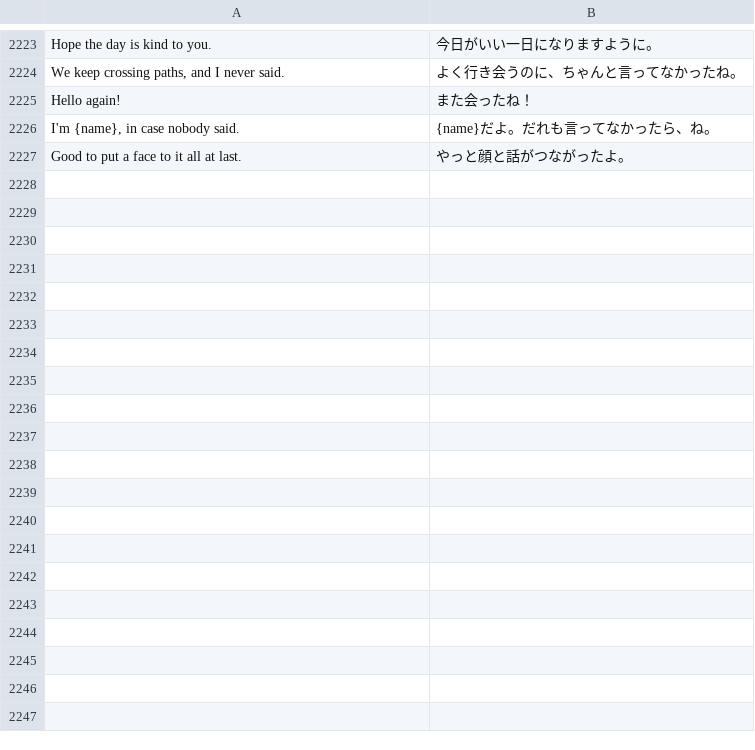
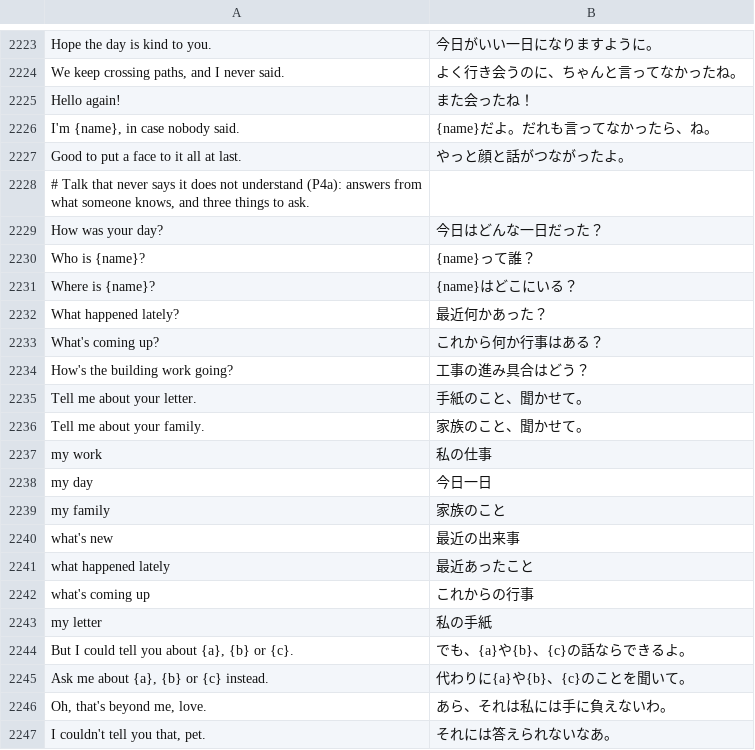
Before and after one commit to hxddh/world-machine, a TSV file: crates/world-builtins/locales/systems.ja.tsv, drawn as a sheet; only a part is shown, gaps mark what is left out; the diff covers the shown part only; the diff names each change by its address in the sheet, - before the commit and + after, or states it on an @@ line.

```diff
--- a/crates/world-builtins/locales/systems.ja.tsv
+++ b/crates/world-builtins/locales/systems.ja.tsv
+row 2228: # Talk that never says it does not understand (P4a): answers from what someone knows, and three things to ask.
+row 2229: How was your day? | 今日はどんな一日だった？
+row 2230: Who is {name}? | {name}って誰？
+row 2231: Where is {name}? | {name}はどこにいる？
+row 2232: What happened lately? | 最近何かあった？
+row 2233: What's coming up? | これから何か行事はある？
+row 2234: How's the building work going? | 工事の進み具合はどう？
+row 2235: Tell me about your letter. | 手紙のこと、聞かせて。
+row 2236: Tell me about your family. | 家族のこと、聞かせて。
+row 2237: my work | 私の仕事
+row 2238: my day | 今日一日
+row 2239: my family | 家族のこと
+row 2240: what's new | 最近の出来事
+row 2241: what happened lately | 最近あったこと
+row 2242: what's coming up | これからの行事
+row 2243: my letter | 私の手紙
+row 2244: But I could tell you about {a}, {b} or {c}. | でも、{a}や{b}、{c}の話ならできるよ。
+row 2245: Ask me about {a}, {b} or {c} instead. | 代わりに{a}や{b}、{c}のことを聞いて。
+row 2246: Oh, that's beyond me, love. | あら、それは私には手に負えないわ。
+row 2247: I couldn't tell you that, pet. | それには答えられないなあ。
```
Also changed, not shown: 49 added rows elsewhere in this file, crates/world-builtins/locales/systems.zh-Hans.tsv, worlds/tiny-society/locales/ja.tsv, 11 other files.
